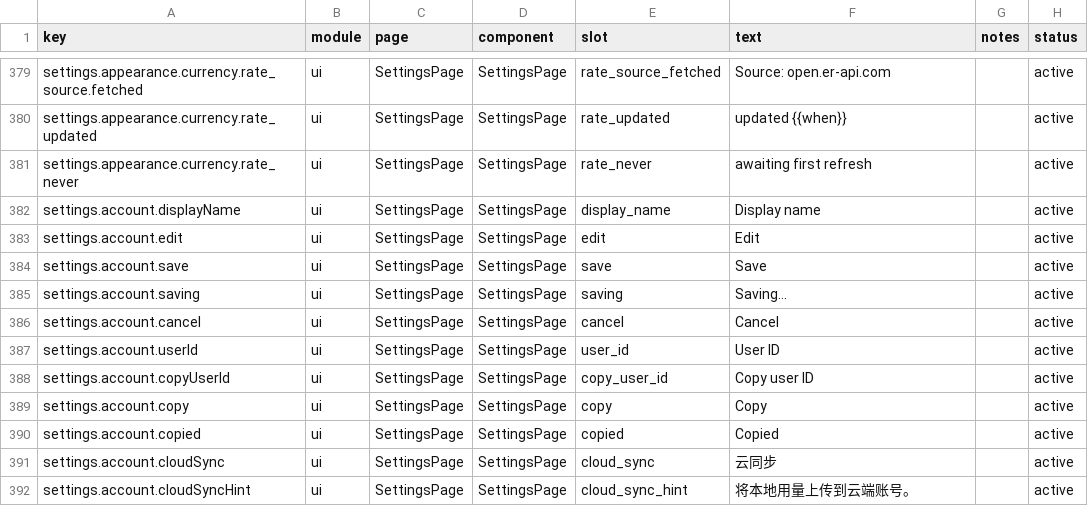
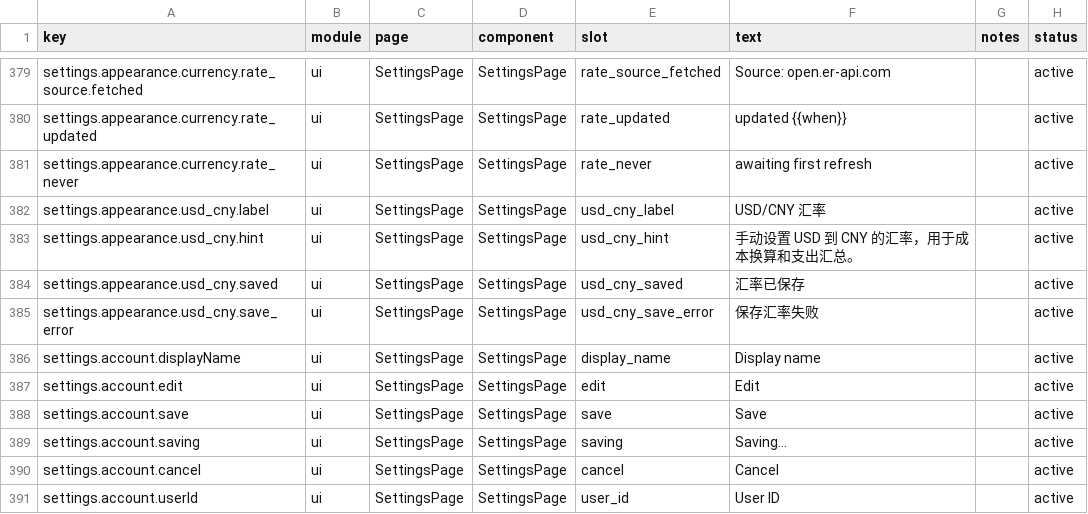
Before and after one commit to muxunson-9677/token-eyes, a CSV file: dashboard/src/content/copy.csv, drawn as a sheet; only a part is shown, gaps mark what is left out; the shorter side is filled out with more unchanged rows.

```diff
--- a/dashboard/src/content/copy.csv
+++ b/dashboard/src/content/copy.csv
@@ -381,2 +381,6 @@ settings.appearance.currency.rate_updated,ui,SettingsPage,SettingsPage,rate_upda
 settings.appearance.currency.rate_never,ui,SettingsPage,SettingsPage,rate_never,"awaiting first refresh",,active
+settings.appearance.usd_cny.label,ui,SettingsPage,SettingsPage,usd_cny_label,"USD/CNY 汇率",,active
+settings.appearance.usd_cny.hint,ui,SettingsPage,SettingsPage,usd_cny_hint,"手动设置 USD 到 CNY 的汇率，用于成本换算和支出汇总。",,active
+settings.appearance.usd_cny.saved,ui,SettingsPage,SettingsPage,usd_cny_saved,"汇率已保存",,active
+settings.appearance.usd_cny.save_error,ui,SettingsPage,SettingsPage,usd_cny_save_error,"保存汇率失败",,active
 settings.account.displayName,ui,SettingsPage,SettingsPage,display_name,"Display name",,active
```
Also changed, not shown: 10 other files.
